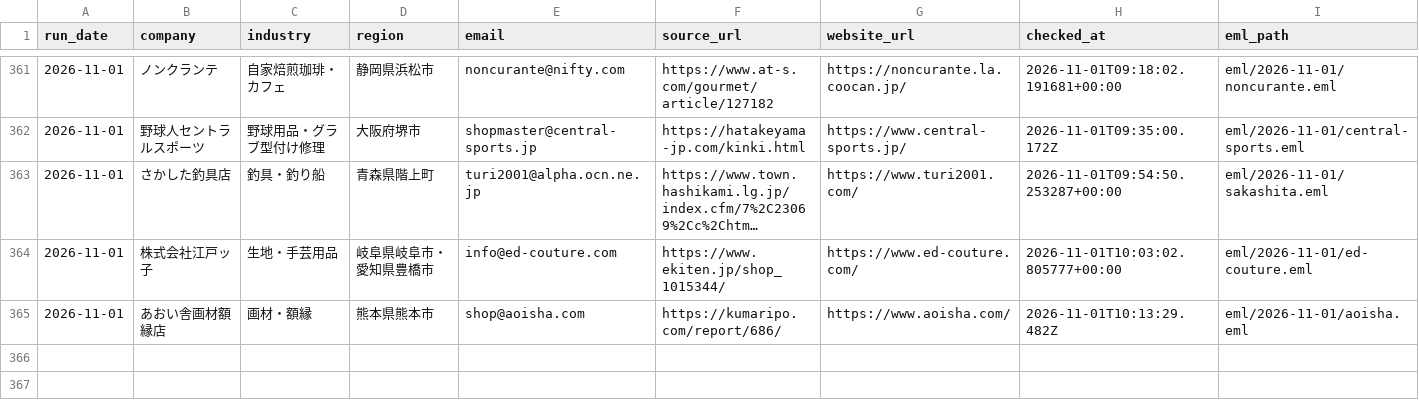
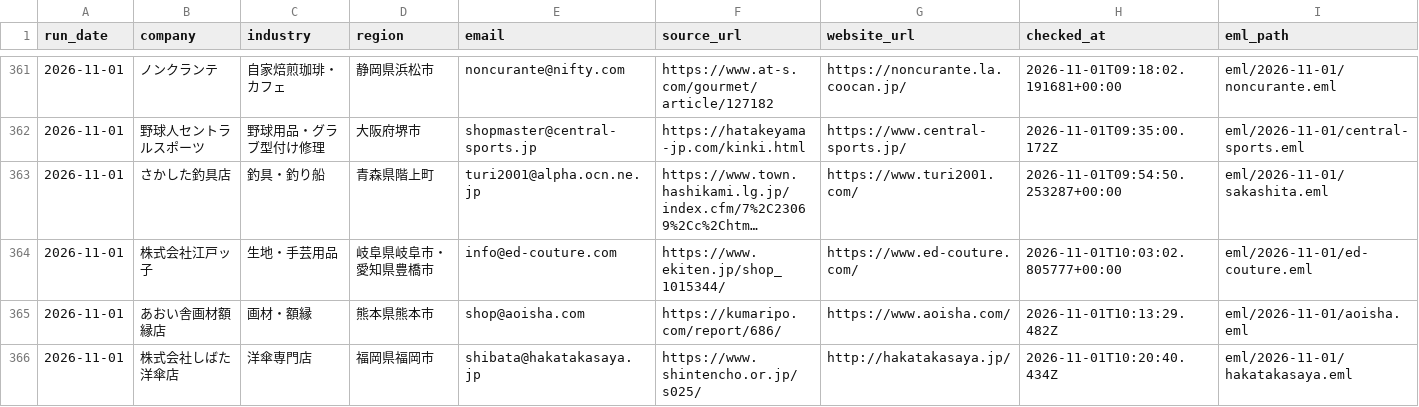
Before and after one commit to danpachi777-crypto/auto-eigyou, a CSV file: local-web-sales/daily-outreach/ledger.csv, drawn as a sheet; only a part is shown, gaps mark what is left out; long unchanged cells end in …; rows hold the shown columns only; the diff names each change by its address in the sheet, - before the commit and + after, or states it on an @@ line.

Commit message:
Record verified Shibata umbrella proposal; total 328 of 450

```diff
--- a/local-web-sales/daily-outreach/ledger.csv
+++ b/local-web-sales/daily-outreach/ledger.csv
+row 366: 2026-11-01 | 株式会社しばた洋傘店 | 洋傘専門店 | 福岡県福岡市 | shibata@hakatakasaya.jp | https://www.shintencho.or.jp/s025/ | http://hakatakasaya.jp/ | 2026-11-01T10:20:40.434Z | eml/2026-11-01/hakatakasaya.eml
```
Also changed, not shown: 23 other files.
